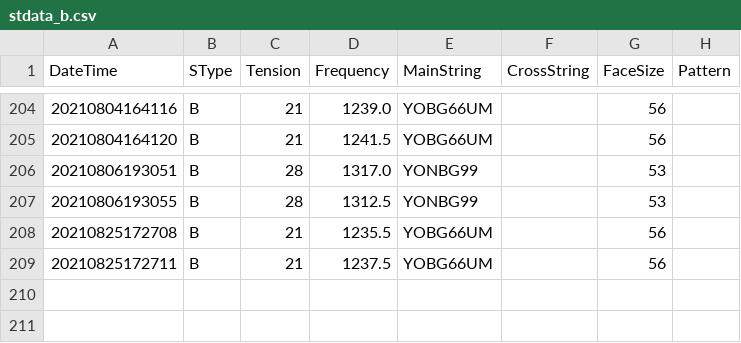
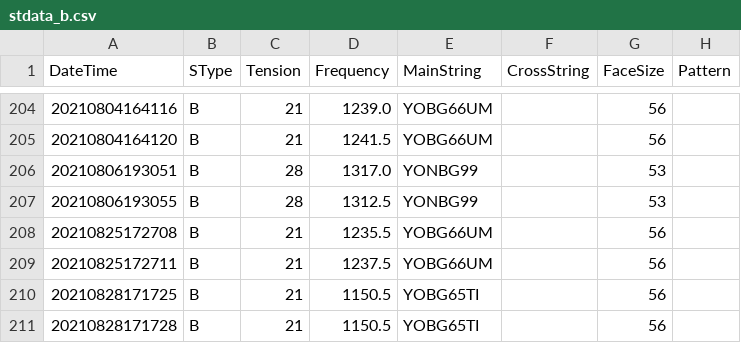
Before and after one commit to sugi-juku/get-tension, a CSV file: stdata_b.csv, drawn as a sheet; only a part is shown, gaps mark what is left out.

```diff
--- a/stdata_b.csv
+++ b/stdata_b.csv
@@ -209 +209,3 @@ DateTime,SType,Tension,Frequency,MainString,CrossString,FaceSize,Pattern
 20210825172711,B,21,1237.5,YOBG66UM,,56,
+20210828171725,B,21,1150.5,YOBG65TI,,56,
+20210828171728,B,21,1150.5,YOBG65TI,,56,
```
Also changed, not shown: lrdata01_b.csv, lrstcor01_b.csv, 3 other files.
